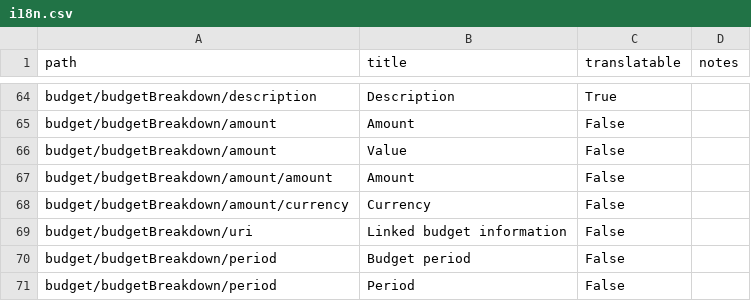
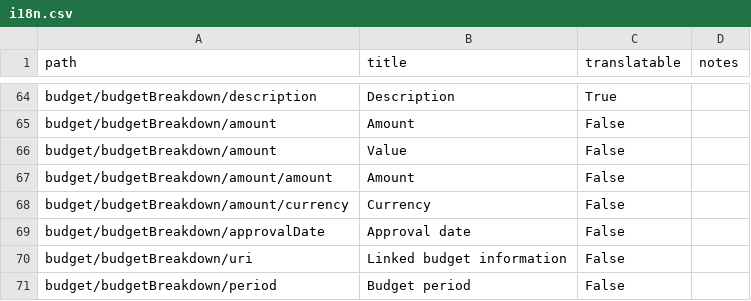
Before and after one commit to open-contracting/infrastructure, a CSV file: docs/_static/i18n.csv, drawn as a sheet; only a part is shown, gaps mark what is left out; the shorter side is filled out with more unchanged rows; the diff names each change by its address in the sheet, - before the commit and + after, or states it on an @@ line.

Commit message:
docs/_static/i8n.csv: Run manage.py pre-commit

```diff
--- a/docs/_static/i18n.csv
+++ b/docs/_static/i18n.csv
+row 69: budget/budgetBreakdown/approvalDate | Approval date | False
```
